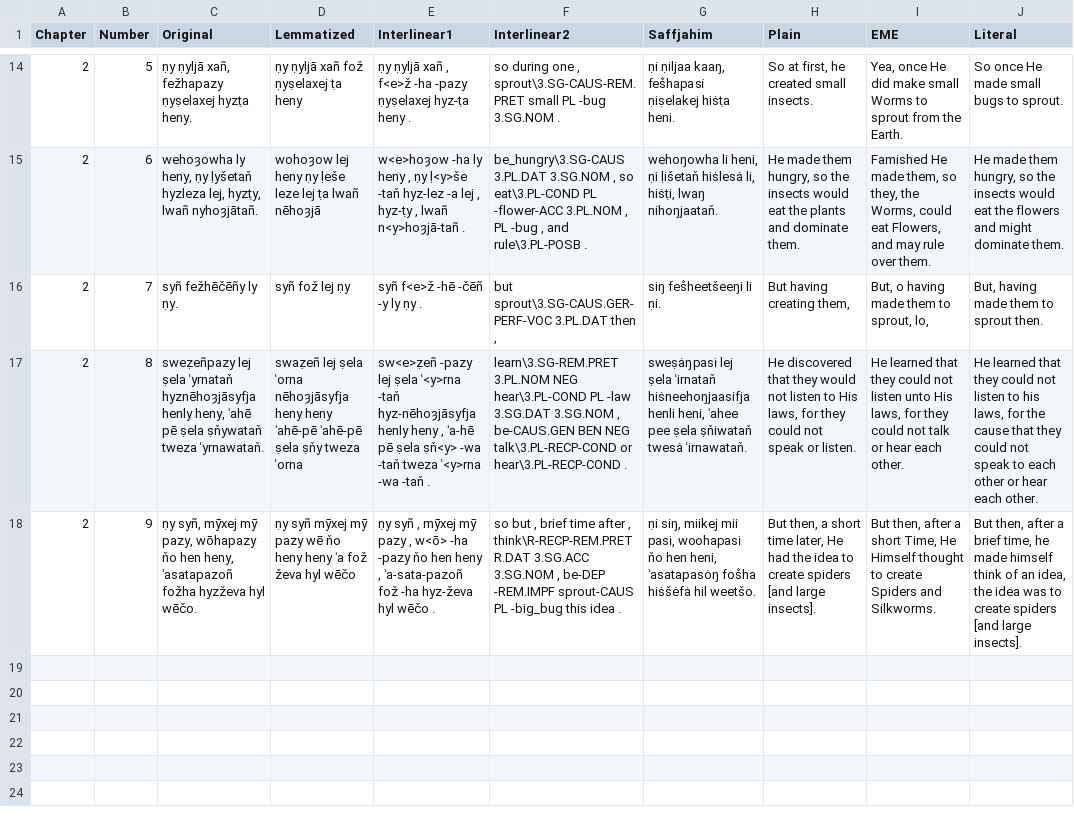
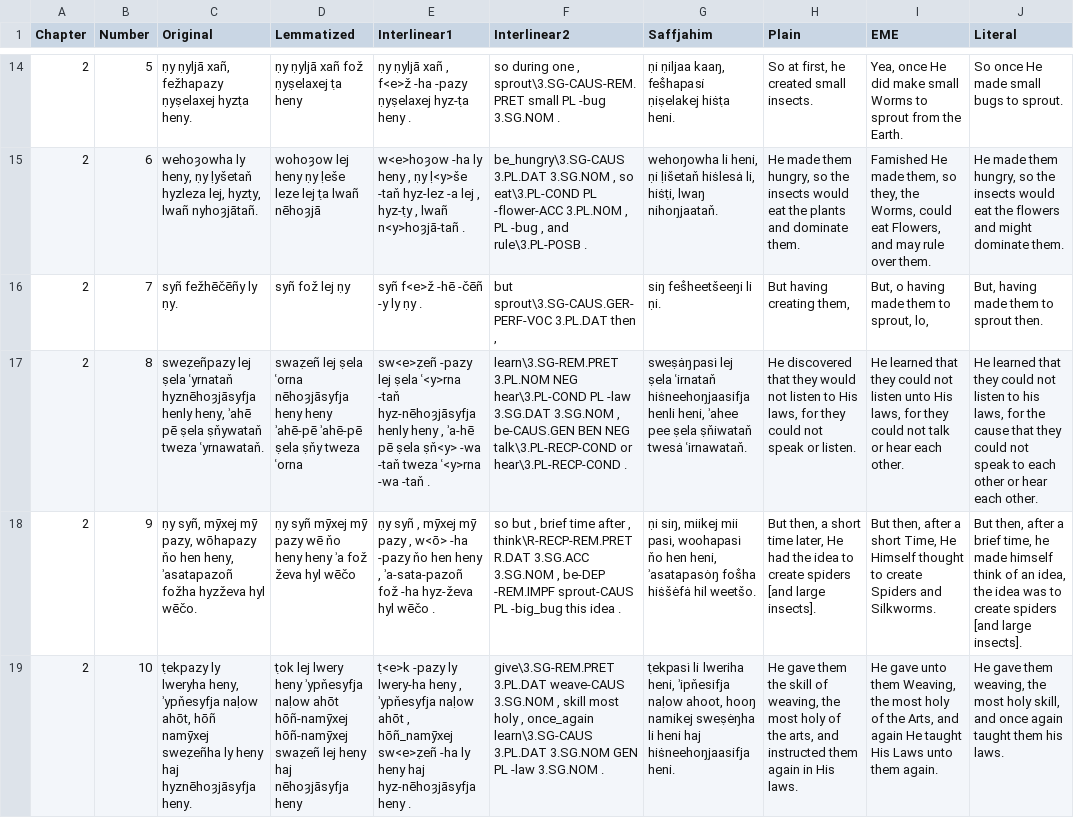
Before and after one commit to GiggyMantis/giggymantis.github.io, a CSV file: Dogha/Voslhemow_Resources/verses.csv, drawn as a sheet; only a part is shown, gaps mark what is left out; the diff names each change by its address in the sheet, - before the commit and + after, or states it on an @@ line.

Commit message:
new verse

```diff
--- a/Dogha/Voslhemow_Resources/verses.csv
+++ b/Dogha/Voslhemow_Resources/verses.csv
+row 19: 2 | 10 | ṭekpazy ly lweryha heny, ʾypňesyfja naḷow ahōt, hōñ namȳxej sweẓeñha ly heny haj hyznēhoȝjāsyfja heny. | ṭok lej lwery heny ʾypňesyfja naḷow ahōt hōñ-namȳxej hōñ-namȳxej swaẓeñ lej heny haj nēhoȝjāsyfja heny | ṭ<e>k -pazy ly lwery-ha heny , ʾypňesyfja naḷow ahōt , hōñ_namȳxej sw<e>ẓeñ -ha ly heny haj hyz-nēhoȝjāsyfja heny . | give\3.SG-REM.PRET 3.PL.DAT weave-CAUS 3.SG.NOM , skill most holy , once_again learn\3.SG-CAUS 3.PL.DAT 3.SG.NOM GEN PL -law 3.SG.NOM . | ṭekpasi̇ li lweriha heni, ʾipňesifja naḷow ahoot, hooŋ namikej sweṣėŋha li heni haj hiṡneehoŋjaasifja heni. | He gave them the skill of weaving, the most holy of the arts, and instructed them again in His laws. | He gave unto them Weaving, the most holy of the Arts, and again He taught His Laws unto them again. | He gave them weaving, the most holy skill, and once again taught them his laws.
```
Also changed, not shown: 1 other file.
